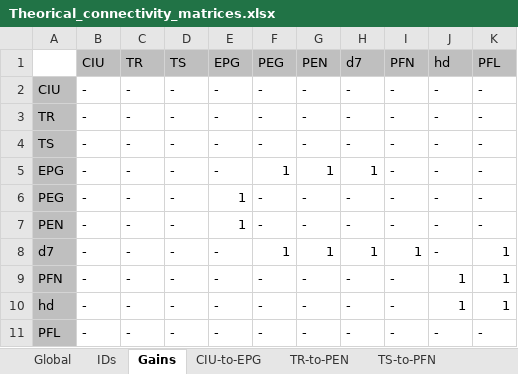
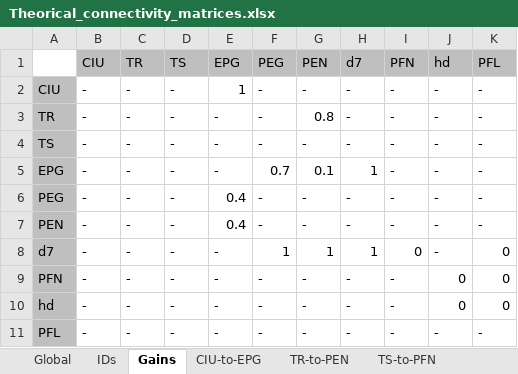
Before and after one commit to bClemot-Sc/Megalopta_CX, an Excel workbook: Theorical_connectivity_matrices.xlsx, sheet Gains, drawn as a sheet; values as stored, in another font and other column widths than the file's, no borders; conditional formats not drawn; the diff names each change by its address in the sheet, - before the commit and + after, or states it on an @@ line.

```diff
--- a/Theorical_connectivity_matrices.xlsx (sheet Gains)
+++ b/Theorical_connectivity_matrices.xlsx (sheet Gains)
-E2 (EPG): -
+E2 (EPG): 1
-G3 (PEN): -
+G3 (PEN): 0.8
-F5 (PEG): 1
+F5 (PEG): 0.7
-G5 (PEN): 1
+G5 (PEN): 0.1
-E6:E7 (EPG): 1
+E6:E7 (EPG): 0.4
-I8 (PFN): 1
+I8 (PFN): 0
-K8:K10 (PFL): 1
+K8:K10 (PFL): 0
-J9:J10 (hd): 1
+J9:J10 (hd): 0
```
Also changed, not shown: sheet Global, sheet EPG-to-d7, formulas that keep their value, 4 other files.
